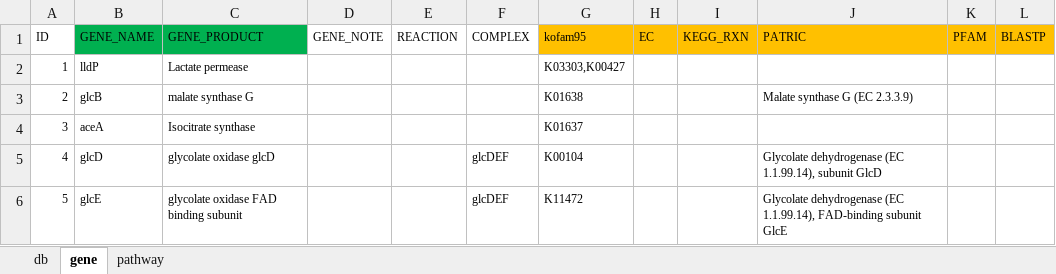
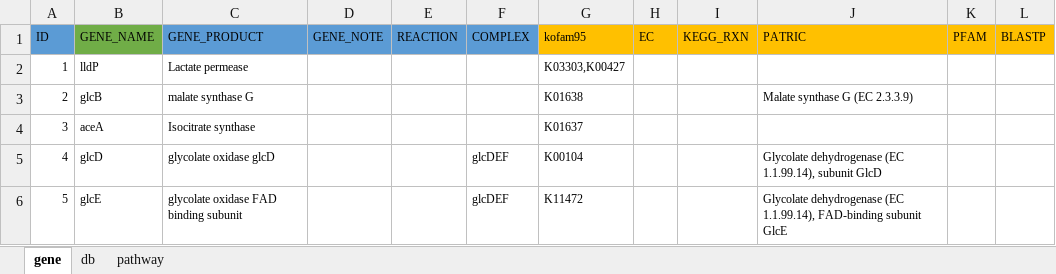
Before and after one commit to jeffkimbrel/gator, an Excel workbook: gator_db.xlsx, sheet gene, drawn as a sheet; only a part is shown; values as stored, in another font and other column widths than the file's, no borders; the diff names each change by its address in the sheet, - before the commit and + after, or states it on an @@ line.

```diff
--- a/gator_db.xlsx (sheet gene)
+++ b/gator_db.xlsx (sheet gene)
@@ sheet tab order changed: gene | db | pathway @@
-A1 fill: none
+A1 fill: #5B9BD5
-B1 fill: #00B050
+B1 fill: #70AD47
-C1 fill: #00B050
+C1 fill: #5B9BD5
-D1:F1 fill: none
+D1:F1 fill: #5B9BD5
```
Also changed, not shown: sheet db, sheet pathway, 1 other file.
